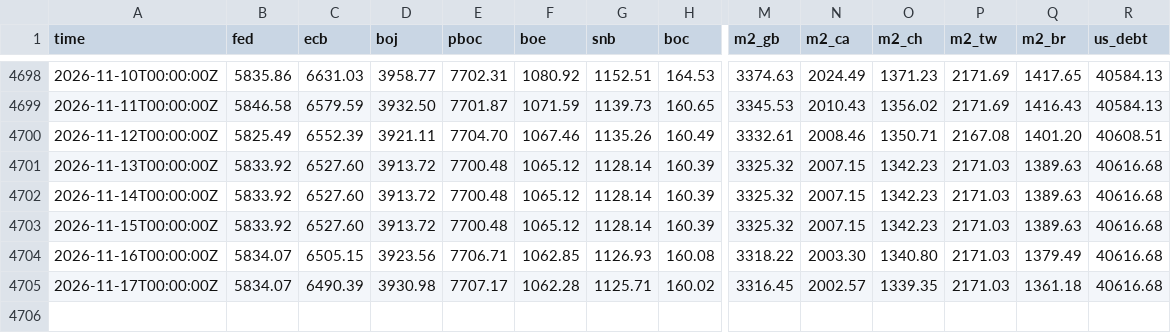
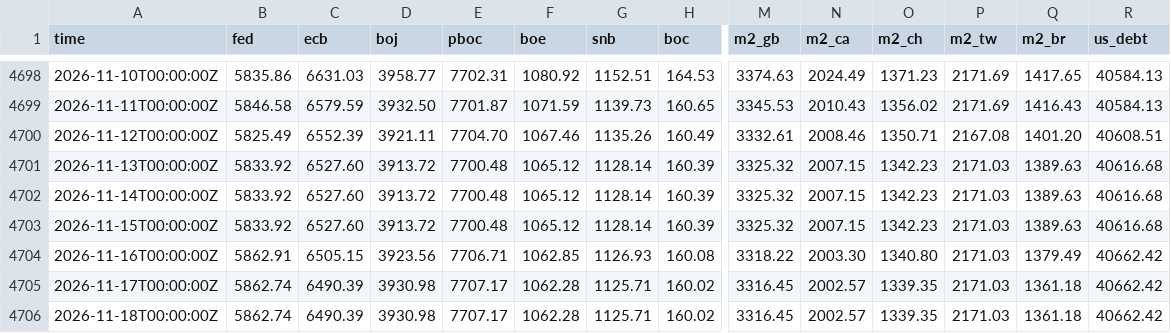
Before and after one commit to GnocchisCrypto/gnl-liquidity-data, a CSV file: gnl.csv, drawn as a sheet; only a part is shown, gaps mark what is left out; rows hold the shown columns only; the diff names each change by its address in the sheet, - before the commit and + after, or states it on an @@ line.

```diff
--- a/gnl.csv
+++ b/gnl.csv
-B4704 (fed): 5834.07
+B4704 (fed): 5862.91
-R4704:R4705 (us_debt): 40616.68
+R4704:R4705 (us_debt): 40662.42
-B4705 (fed): 5834.07
+B4705 (fed): 5862.74
+row 4706: 2026-11-18T00:00:00Z | 5862.74 | 6490.39 | 3930.98 | 7707.17 | 1062.28 | 1125.71 | 160.02 | 3316.45 | 2002.57 | 1339.35 | 2171.03 | 1361.18 | 40662.42
```
Also changed, not shown: 1 other file.
